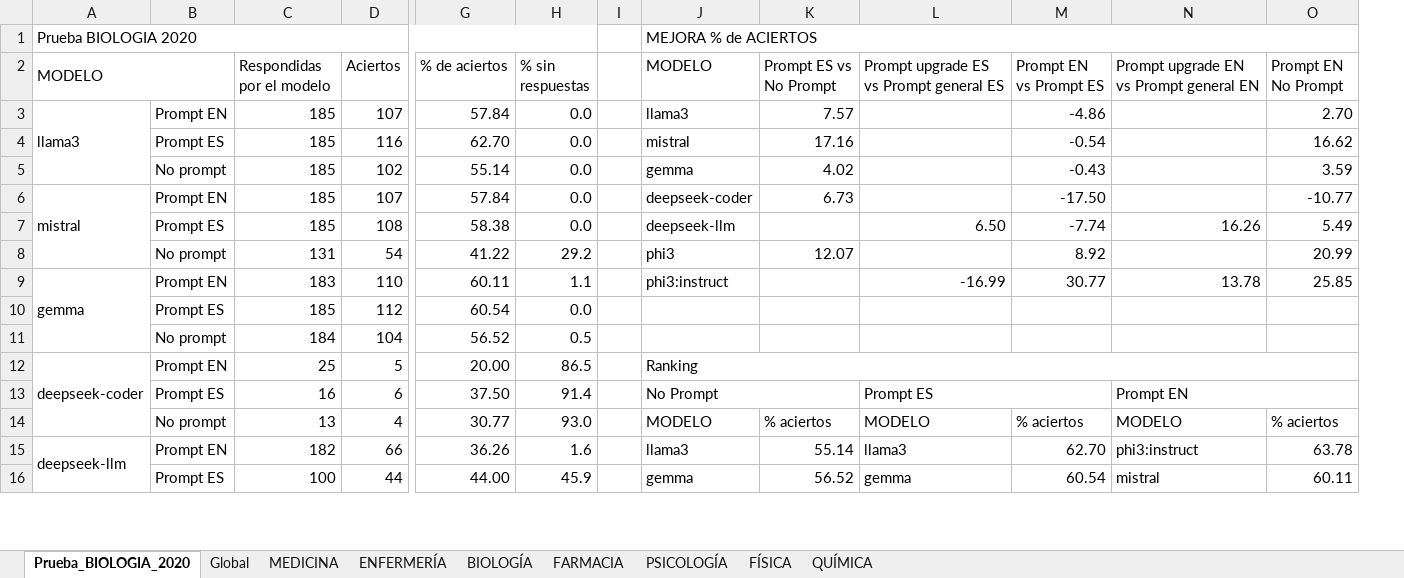
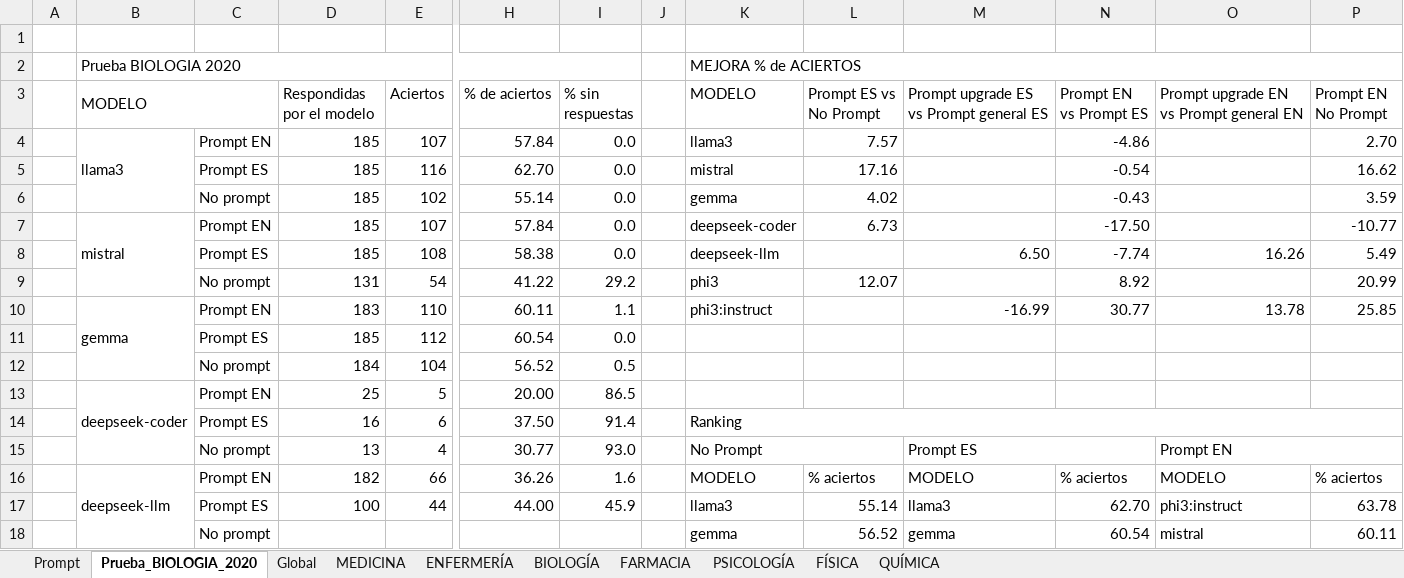
Before and after one commit to lorenaaricetagarcia/llm-fse-evaluation, an Excel workbook: results/2_models/comparison_prompt_vs_no_prompt.xlsx, sheet Prueba_BIOLOGIA_2020, drawn as a sheet; only a part is shown, gaps mark what is left out; values as stored, in another font and other column widths than the file's, no cell formats; removed rows and columns are numbered as before the commit, all else as after; rows hold the shown columns only; the diff covers the shown part only; the diff names each change by its address in the sheet, - before the commit and + after, or states it on an @@ line.

Commit message:
Results without prompt finished

```diff
--- a/results/2_models/comparison_prompt_vs_no_prompt.xlsx (sheet Prueba_BIOLOGIA_2020)
+++ b/results/2_models/comparison_prompt_vs_no_prompt.xlsx (sheet Prueba_BIOLOGIA_2020)
+sheet tab: Prompt
+column A, empty
+row 1: (empty)
-K13 (MODELO): Ranking
+K13 (MODELO): (empty)
-J12:O12 merged
-K14 (MODELO): No Prompt
+K14 (MODELO): Ranking
-J13:K13 merged
+K14:P14 merged
-M14: Prompt ES
+M14: (empty)
-L13:M13 merged
-O14: Prompt EN
+O14: (empty)
-N13:O13 merged
-K15 (MODELO): MODELO
+K15 (MODELO): No Prompt
+K15:L15 merged
-L15 (Prompt ES vs No Prompt): % aciertos
+L15 (Prompt ES vs No Prompt): (empty)
-M15: MODELO
+M15: Prompt ES
+M15:N15 merged
-N15 (Prompt EN vs Prompt ES): % aciertos
+N15 (Prompt EN vs Prompt ES): (empty)
-O15: MODELO
+O15: Prompt EN
+O15:P15 merged
-P15 (Prompt EN No Prompt): % aciertos
+P15 (Prompt EN No Prompt): (empty)
-K16 (MODELO): llama3
+K16 (MODELO): MODELO
-L16 (Prompt ES vs No Prompt): 55.14
+L16 (Prompt ES vs No Prompt): % aciertos
-M16: llama3
+M16: MODELO
-N16 (Prompt EN vs Prompt ES): 62.70
+N16 (Prompt EN vs Prompt ES): % aciertos
-O16: phi3:instruct
+O16: MODELO
-P16 (Prompt EN No Prompt): 63.78
+P16 (Prompt EN No Prompt): % aciertos
-K17 (MODELO): gemma
+K17 (MODELO): llama3
-L17 (Prompt ES vs No Prompt): 56.52
+L17 (Prompt ES vs No Prompt): 55.14
-M17: gemma
+M17: llama3
-N17 (Prompt EN vs Prompt ES): 60.54
+N17 (Prompt EN vs Prompt ES): 62.70
-O17: mistral
+O17: phi3:instruct
-P17 (Prompt EN No Prompt): 60.11
+P17 (Prompt EN No Prompt): 63.78
+row 18:  |  | No prompt |  |  |  |  |  | gemma | 56.52 | gemma | 60.54 | mistral | 60.11
```
Also changed, not shown: 1 added row and 27 edited cells elsewhere in this sheet, sheet Global, sheet MEDICINA, sheet QUÍMICA, sheet FARMACIA, sheet PSICOLOGÍA, sheet ENFERMERÍA, 2 more sheets, cell formats, formulas that keep their value, charts or pictures, 24 other files.
